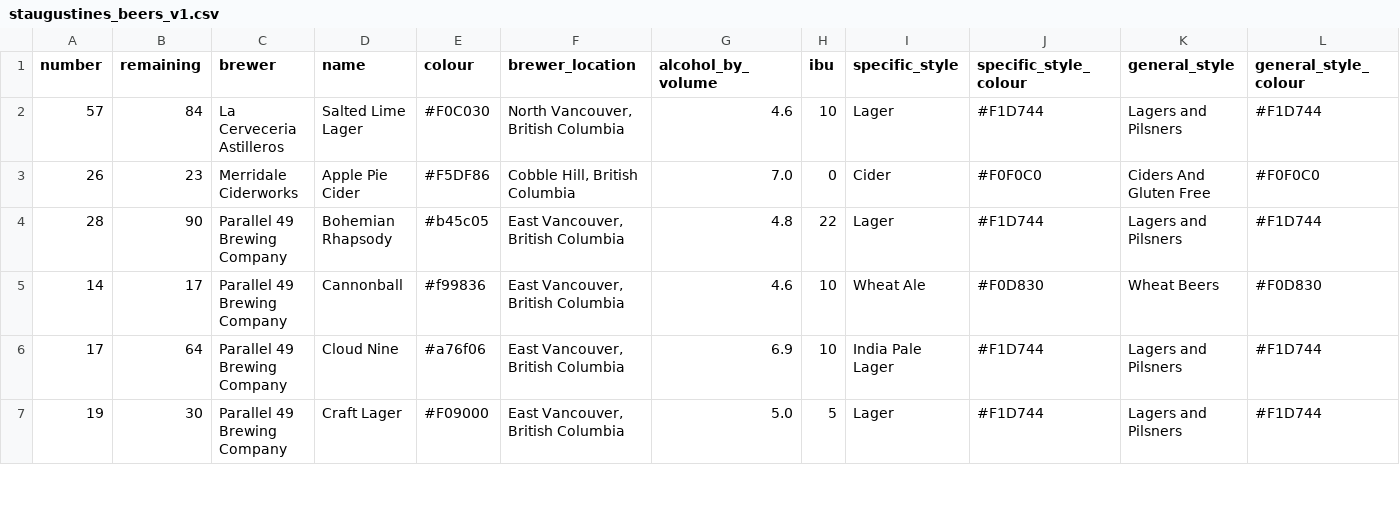
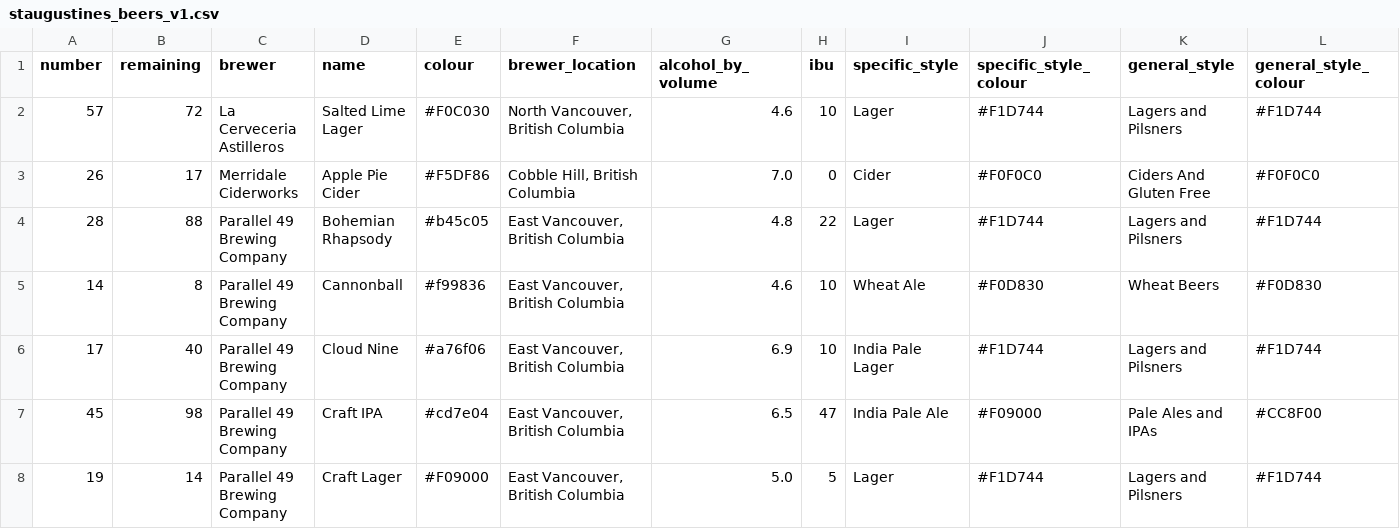
Before and after one commit to marcolussetti/staugustine-tap-history, a CSV file: staugustines_beers_v1.csv, drawn as a sheet; only a part is shown; addresses are those after the commit; rows hold the shown columns only; the diff covers the shown part only; the diff names each change by its address in the sheet, - before the commit and + after, or states it on an @@ line.

```diff
--- a/staugustines_beers_v1.csv
+++ b/staugustines_beers_v1.csv
-B2 (remaining): 84
+B2 (remaining): 72
-B3 (remaining): 23
+B3 (remaining): 17
-B4 (remaining): 90
+B4 (remaining): 88
-B5 (remaining): 17
+B5 (remaining): 8
-B6 (remaining): 64
+B6 (remaining): 40
+row 7: 45 | 98 | Parallel 49 Brewing Company | Craft IPA | #cd7e04 | East Vancouver, British Columbia | 6.5 | 47 | India Pale Ale | #F09000 | Pale Ales and IPAs | #CC8F00
-B8 (remaining): 30
+B8 (remaining): 14
```
Also changed, not shown: 2 added rows and 29 edited cells elsewhere in this file, 3 other files.
